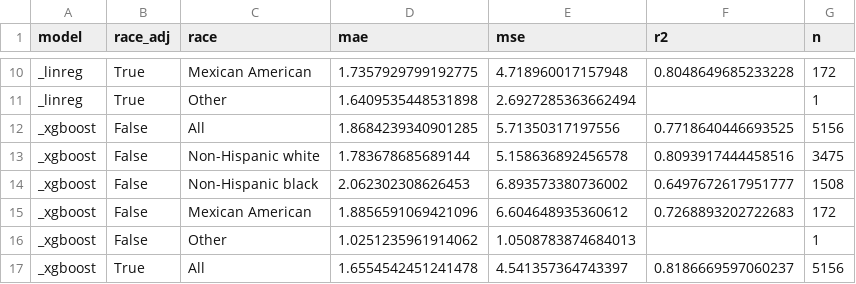
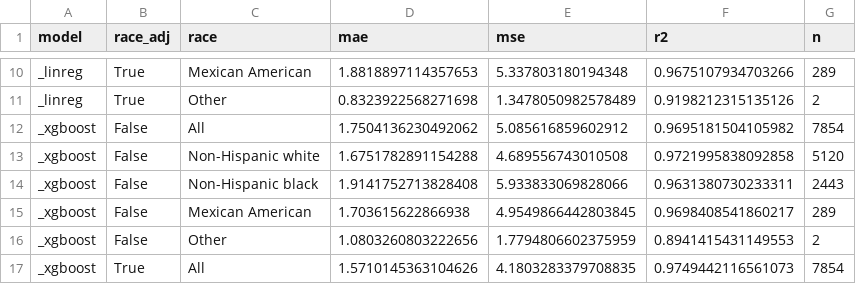
Before and after one commit to aashnapshah/ARC, a CSV file: results/imputed_sh/tables/metrics.csv, drawn as a sheet; only a part is shown, gaps mark what is left out; the diff covers the shown part only; the diff names each change by its address in the sheet, - before the commit and + after, or states it on an @@ line.

```diff
--- a/results/imputed_sh/tables/metrics.csv
+++ b/results/imputed_sh/tables/metrics.csv
-D10 (mae): 1.7357929799192775
+D10 (mae): 1.8818897114357653
-E10 (mse): 4.718960017157948
+E10 (mse): 5.337803180194348
-F10 (r2): 0.8048649685233228
+F10 (r2): 0.9675107934703266
-G10 (n): 172
+G10 (n): 289
-D11 (mae): 1.6409535448531898
+D11 (mae): 0.8323922568271698
-E11 (mse): 2.6927285363662494
+E11 (mse): 1.3478050982578489
-F11 (r2): (empty)
+F11 (r2): 0.9198212315135126
-G11 (n): 1
+G11 (n): 2
-D12 (mae): 1.8684239340901285
+D12 (mae): 1.7504136230492062
-E12 (mse): 5.71350317197556
+E12 (mse): 5.085616859602912
-F12 (r2): 0.7718640446693525
+F12 (r2): 0.9695181504105982
-G12 (n): 5156
+G12 (n): 7854
-D13 (mae): 1.783678685689144
+D13 (mae): 1.6751782891154288
-E13 (mse): 5.158636892456578
+E13 (mse): 4.689556743010508
-F13 (r2): 0.8093917444458516
+F13 (r2): 0.9721995838092858
-G13 (n): 3475
+G13 (n): 5120
-D14 (mae): 2.062302308626453
+D14 (mae): 1.9141752713828408
-E14 (mse): 6.893573380736002
+E14 (mse): 5.933833069828066
-F14 (r2): 0.6497672617951777
+F14 (r2): 0.9631380730233311
-G14 (n): 1508
+G14 (n): 2443
-D15 (mae): 1.8856591069421096
+D15 (mae): 1.703615622866938
-E15 (mse): 6.604648935360612
+E15 (mse): 4.9549866442803845
-F15 (r2): 0.7268893202722683
+F15 (r2): 0.9698408541860217
-G15 (n): 172
+G15 (n): 289
-D16 (mae): 1.0251235961914062
+D16 (mae): 1.0803260803222656
-E16 (mse): 1.0508783874684013
+E16 (mse): 1.7794806602375959
-F16 (r2): (empty)
+F16 (r2): 0.8941415431149553
-G16 (n): 1
+G16 (n): 2
-D17 (mae): 1.6554542451241478
+D17 (mae): 1.5710145363104626
-E17 (mse): 4.541357364743397
+E17 (mse): 4.1803283379708835
-F17 (r2): 0.8186669597060237
+F17 (r2): 0.9749442116561073
-G17 (n): 5156
+G17 (n): 7854
```
Also changed, not shown: 48 edited cells elsewhere in this file, results/explain/tables/processed/nh4_cont.csv, results/stats/nh3_stats.csv, 49 other files.
